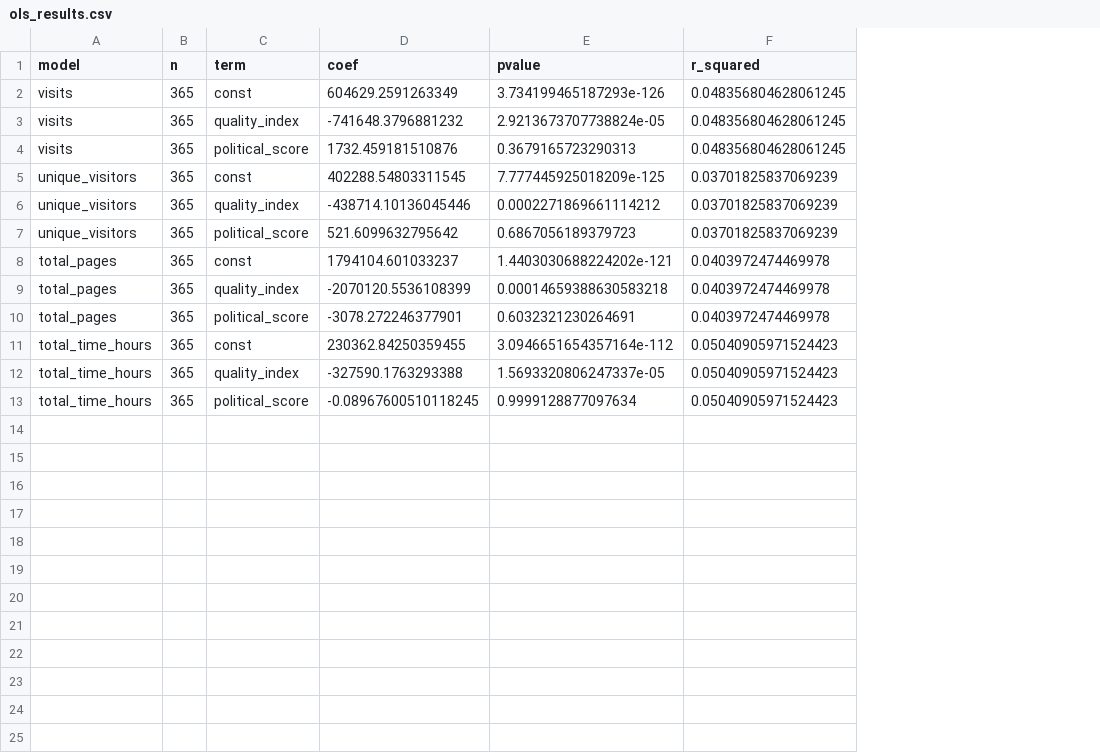
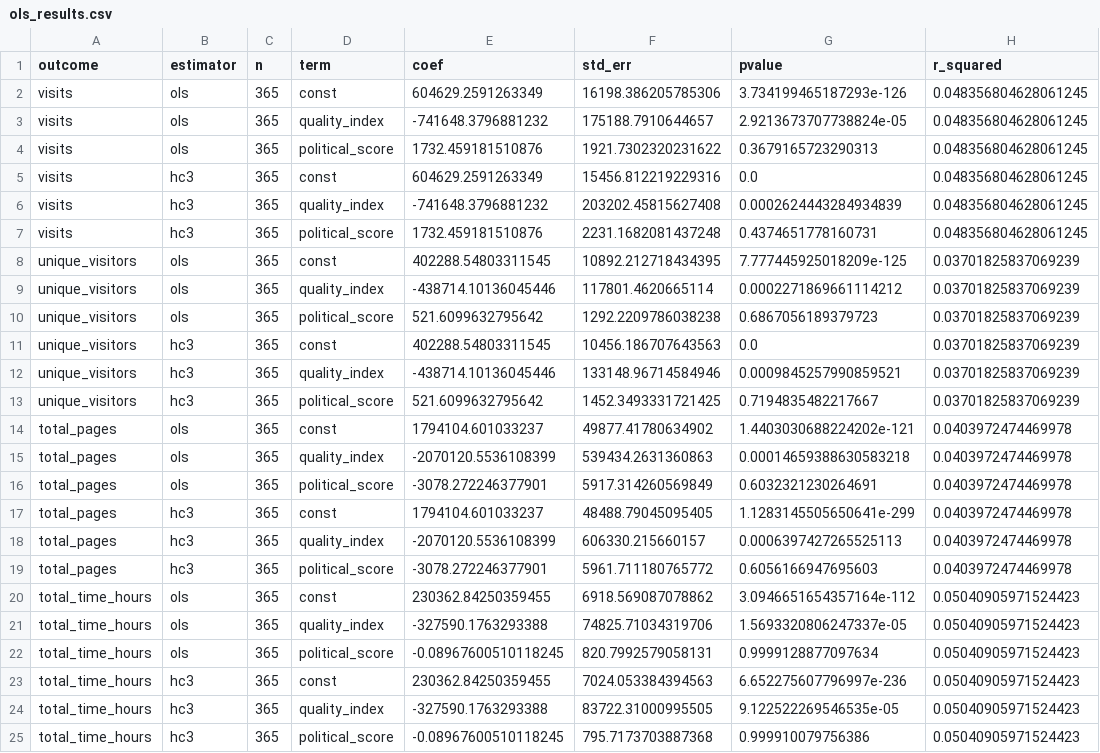
Before and after one commit to JosephAnggono/regression_results, a CSV file: output_regression/ols_results.csv, drawn as a sheet; the diff names each change by its address in the sheet, - before the commit and + after, or states it on an @@ line.

```diff
--- a/output_regression/ols_results.csv
+++ b/output_regression/ols_results.csv
+column B (estimator), rows 2-4: all ols; rows 8-10: all ols; rows 14-16: all ols; rows 20-22: all ols
+column F (std_err), rows 2-4: 16198.386205785306 | 175188.7910644657 | 1921.7302320231622; rows 8-10: 10892.212718434395 | 117801.4620665114 | 1292.2209786038238; rows 14-16: 49877.41780634902 | 539434.2631360863 | 5917.314260569849; rows 20-22: 6918.569087078862 | 74825.71034319706 | 820.7992579058131
-A1: model
+A1: outcome
+row 5: visits | hc3 | 365 | const | 604629.2591263349 | 15456.812219229316 | 0.0 | 0.048356804628061245
+row 6: visits | hc3 | 365 | quality_index | -741648.3796881232 | 203202.45815627408 | 0.0002624443284934839 | 0.048356804628061245
+row 7: visits | hc3 | 365 | political_score | 1732.459181510876 | 2231.1682081437248 | 0.4374651778160731 | 0.048356804628061245
+row 11: unique_visitors | hc3 | 365 | const | 402288.54803311545 | 10456.186707643563 | 0.0 | 0.03701825837069239
+row 12: unique_visitors | hc3 | 365 | quality_index | -438714.10136045446 | 133148.96714584946 | 0.0009845257990859521 | 0.03701825837069239
+row 13: unique_visitors | hc3 | 365 | political_score | 521.6099632795642 | 1452.3493331721425 | 0.7194835482217667 | 0.03701825837069239
+row 17: total_pages | hc3 | 365 | const | 1794104.601033237 | 48488.79045095405 | 1.1283145505650641e-299 | 0.0403972474469978
+row 18: total_pages | hc3 | 365 | quality_index | -2070120.5536108399 | 606330.215660157 | 0.0006397427265525113 | 0.0403972474469978
+row 19: total_pages | hc3 | 365 | political_score | -3078.272246377901 | 5961.711180765772 | 0.6056166947695603 | 0.0403972474469978
+row 23: total_time_hours | hc3 | 365 | const | 230362.84250359455 | 7024.053384394563 | 6.652275607796997e-236 | 0.05040905971524423
+row 24: total_time_hours | hc3 | 365 | quality_index | -327590.1763293388 | 83722.31000995505 | 9.122522269546535e-05 | 0.05040905971524423
+row 25: total_time_hours | hc3 | 365 | political_score | -0.08967600510118245 | 795.7173703887368 | 0.999910079756386 | 0.05040905971524423
```
Also changed, not shown: 18 other files.
